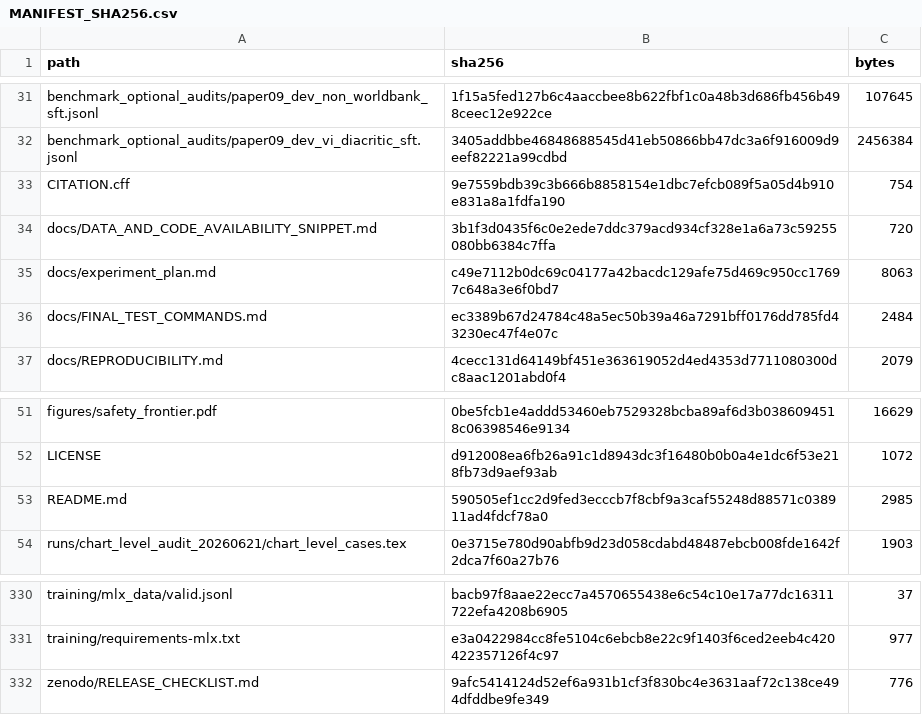
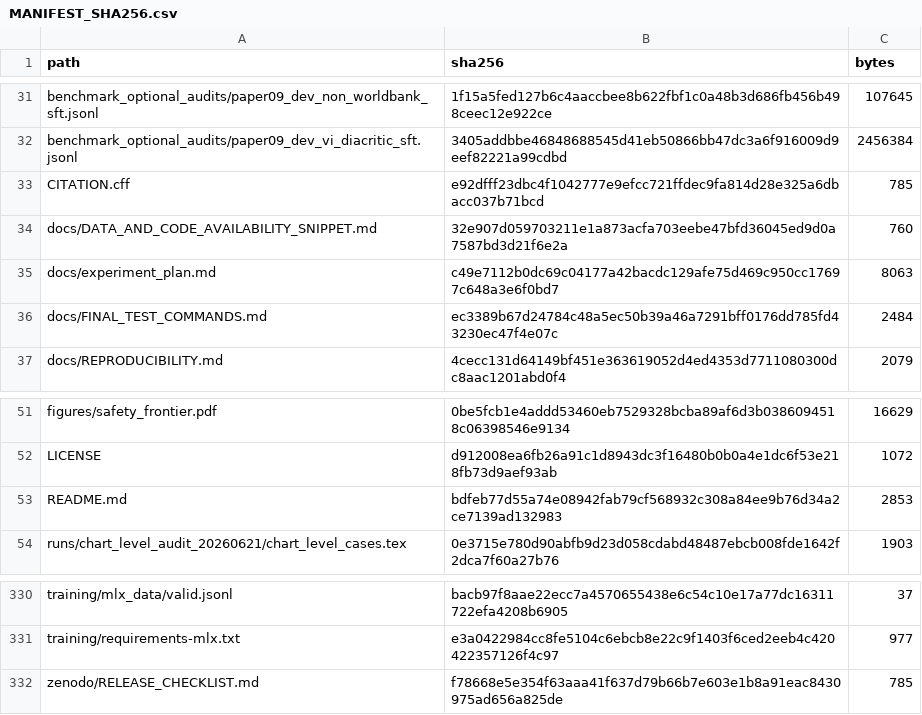
Before and after one commit to ictu-se/ft-tip-nl2vis, a CSV file: MANIFEST_SHA256.csv, drawn as a sheet; only a part is shown, gaps mark what is left out.

```diff
--- a/MANIFEST_SHA256.csv
+++ b/MANIFEST_SHA256.csv
@@ -32,4 +32,4 @@
 "benchmark_optional_audits/paper09_dev_vi_diacritic_sft.jsonl","3405addbbe46848688545d41eb50866bb47dc3a6f916009d9eef82221a99cdbd","2456384"
-"CITATION.cff","9e7559bdb39c3b666b8858154e1dbc7efcb089f5a05d4b910e831a8a1fdfa190","754"
-"docs/DATA_AND_CODE_AVAILABILITY_SNIPPET.md","3b1f3d0435f6c0e2ede7ddc379acd934cf328e1a6a73c59255080bb6384c7ffa","720"
+"CITATION.cff","e92dfff23dbc4f1042777e9efcc721ffdec9fa814d28e325a6dbacc037b71bcd","785"
+"docs/DATA_AND_CODE_AVAILABILITY_SNIPPET.md","32e907d059703211e1a873acfa703eebe47bfd36045ed9d0a7587bd3d21f6e2a","760"
 "docs/experiment_plan.md","c49e7112b0dc69c04177a42bacdc129afe75d469c950cc17697c648a3e6f0bd7","8063"
@@ -52,3 +52,3 @@
 "LICENSE","d912008ea6fb26a91c1d8943dc3f16480b0b0a4e1dc6f53e218fb73d9aef93ab","1072"
-"README.md","590505ef1cc2d9fed3ecccb7f8cbf9a3caf55248d88571c038911ad4fdcf78a0","2985"
+"README.md","bdfeb77d55a74e08942fab79cf568932c308a84ee9b76d34a2ce7139ad132983","2853"
 "runs/chart_level_audit_20260621/chart_level_cases.tex","0e3715e780d90abfb9d23d058cdabd48487ebcb008fde1642f2dca7f60a27b76","1903"
@@ -331,2 +331,2 @@
 "training/requirements-mlx.txt","e3a0422984cc8fe5104c6ebcb8e22c9f1403f6ced2eeb4c420422357126f4c97","977"
-"zenodo/RELEASE_CHECKLIST.md","9afc5414124d52ef6a931b1cf3f830bc4e3631aaf72c138ce494dfddbe9fe349","776"
+"zenodo/RELEASE_CHECKLIST.md","f78668e5e354f63aaa41f637d79b66b7e603e1b8a91eac8430975ad656a825de","785"
```
Also changed, not shown: 4 other files.
